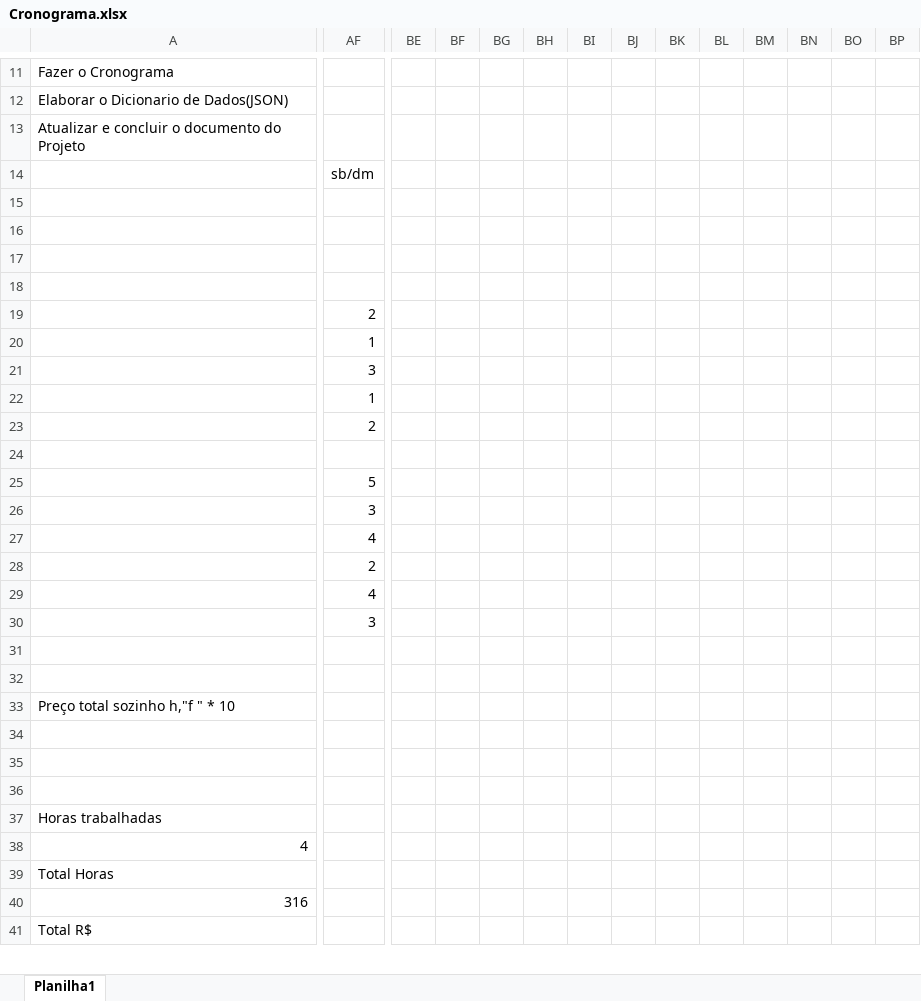
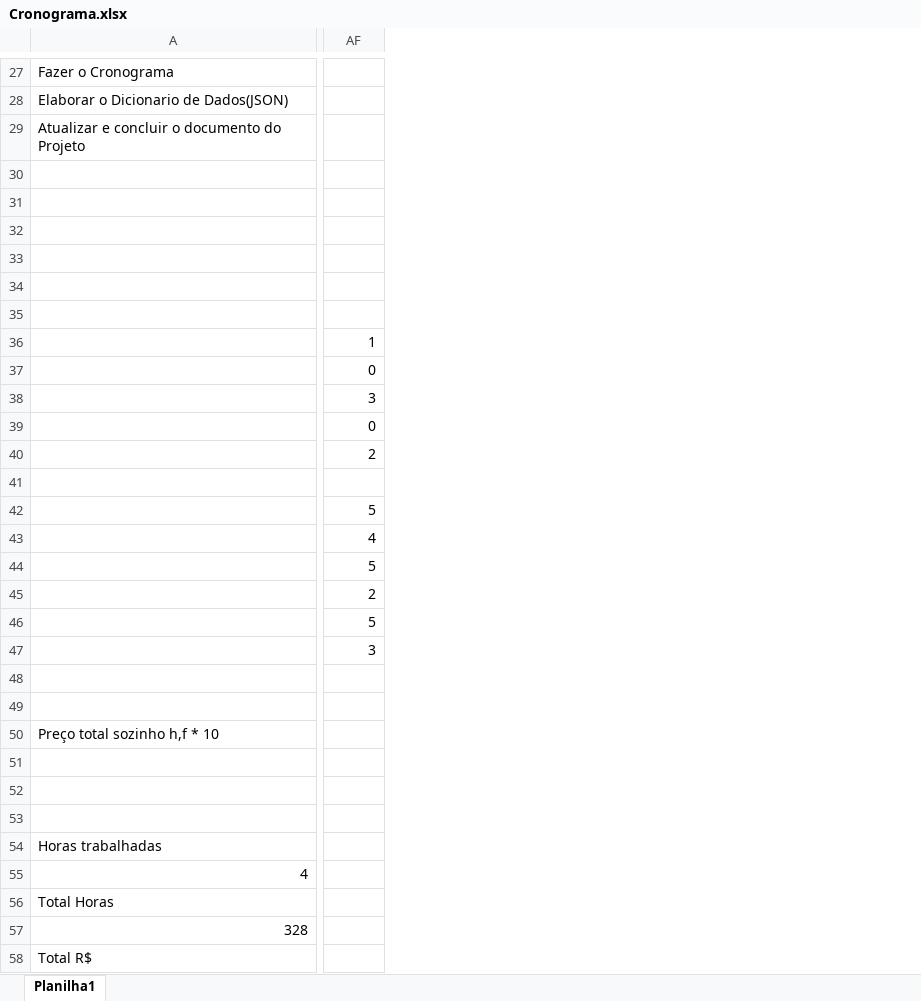
Before and after one commit to vick7000/Bolos, an Excel workbook: Documentos/Cronograma.xlsx, sheet Planilha1, drawn as a sheet; only a part is shown, gaps mark what is left out; values as stored, in another font and other column widths than the file's, no cell formats; removed rows and columns are numbered as before the commit, all else as after; rows hold the shown columns only; the diff covers the shown part only; the diff names each change by its address in the sheet, - before the commit and + after, or states it on an @@ line.

```diff
--- a/Documentos/Cronograma.xlsx (sheet Planilha1)
+++ b/Documentos/Cronograma.xlsx (sheet Planilha1)
-column BE, empty
-column BF, empty
-column BG, empty
-column BH, empty
-column BI, empty
-column BJ, empty
-column BK, empty
-column BL, empty
-column BM, empty
-column BN, empty
-column BO, empty
-column BP, empty
-row 30:  | sb/dm
+row 30: (empty)
+row 31: (empty)
-AF36: 2
+AF36: 1
-AF37: 1
+AF37: 0
-AF39: 1
+AF39: 0
-AF43: 3
+AF43: 4
-AF44: 4
+AF44: 5
-AF46: 4
+AF46: 5
-A50: Preço total sozinho h,"f " * 10
+A50: Preço total sozinho h,f * 10
-A57: 316
+A57: 328
```
Also changed, not shown: 17 added rows, 16 removed rows, 34 removed columns, 31 edited cells and merged cells elsewhere in this sheet, cell formats, formulas that keep their value, 3 other files.
